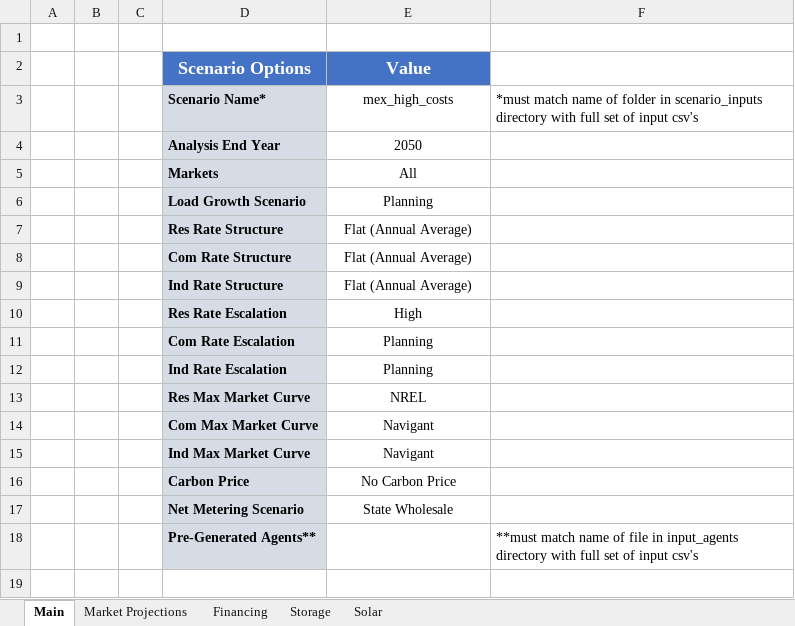
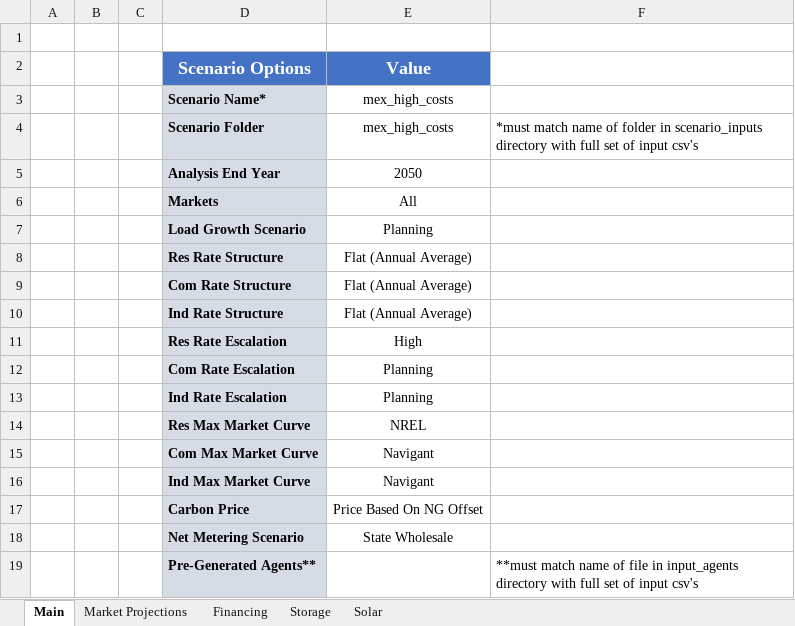
Before and after one commit to jmarinpi/dgen_globetrotter, an Excel workbook: input_scenarios/mex_high_costs.xlsm, sheet Main, drawn as a sheet; values as stored, in another font and other column widths than the file's, no borders; addresses are those after the commit; the diff names each change by its address in the sheet, - before the commit and + after, or states it on an @@ line.

```diff
--- a/input_scenarios/mex_high_costs.xlsm (sheet Main)
+++ b/input_scenarios/mex_high_costs.xlsm (sheet Main)
+row 3:  |  |  | Scenario Name* | mex_high_costs
-D4 (Scenario Options): Scenario Name*
+D4 (Scenario Options): Scenario Folder
-E17 (Value): No Carbon Price
+E17 (Value): Price Based On NG Offset
```
Also changed, not shown: 21 other files.
